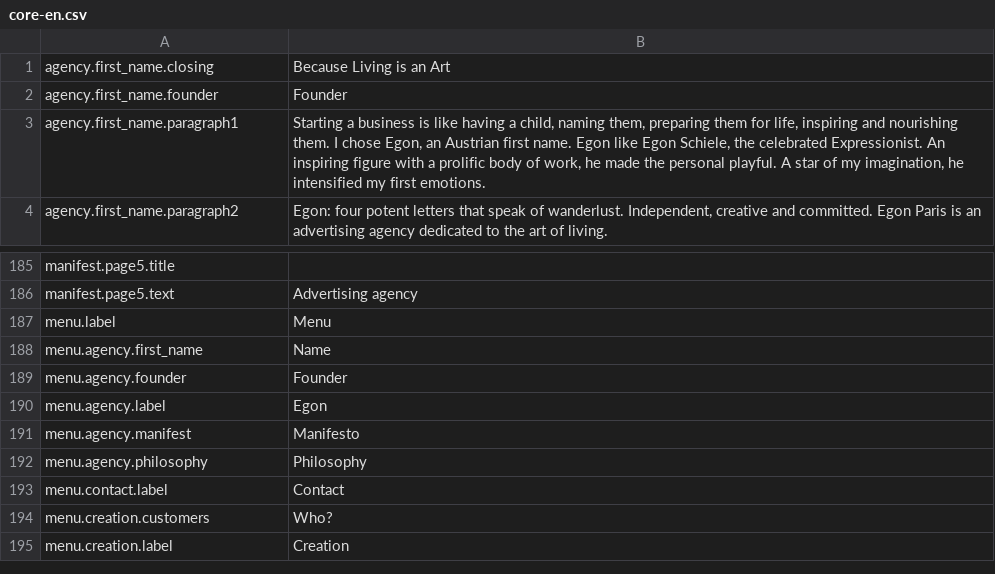
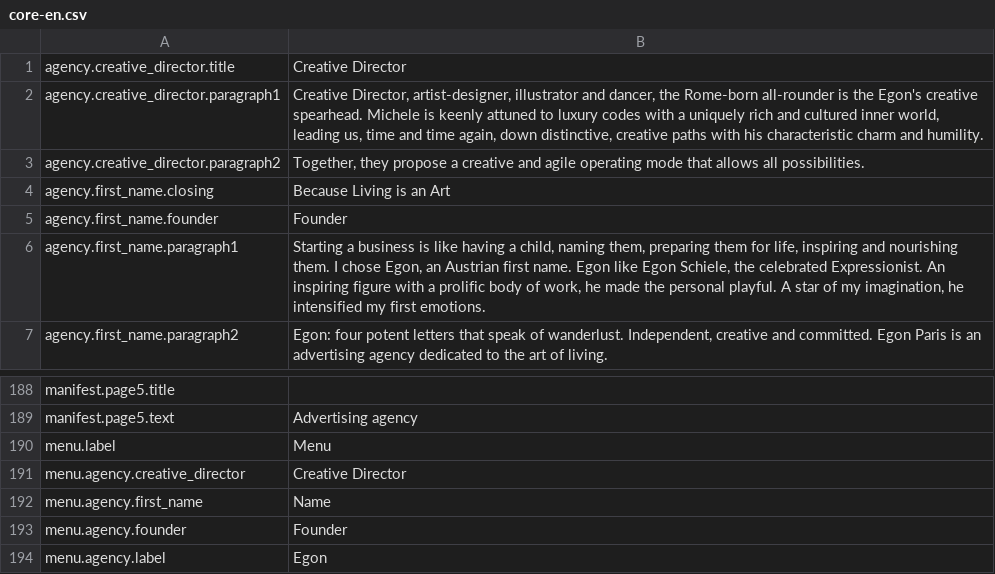
Before and after one commit to Robloche/egon, a CSV file: locales-sources/core-en.csv, drawn as a sheet; only a part is shown, gaps mark what is left out; the shorter side is filled out with more unchanged rows.

```diff
--- a/locales-sources/core-en.csv
+++ b/locales-sources/core-en.csv
@@ -1 +1,4 @@
+agency.creative_director.title;Creative Director
+agency.creative_director.paragraph1;Creative Director, artist-designer, illustrator and dancer, the Rome-born all-rounder is the Egon's creative spearhead. Michele is keenly attuned to luxury codes with a uniquely rich and cultured inner world, leading us, time and time again, down distinctive, creative paths with his characteristic charm and humility.
+agency.creative_director.paragraph2;Together, they propose a creative and agile operating mode that allows all possibilities.
 agency.first_name.closing;Because Living is an Art
@@ -187,2 +190,3 @@ manifest.page5.text;Advertising agency
 menu.label;Menu
+menu.agency.creative_director;Creative Director
 menu.agency.first_name;Name
```
Also changed, not shown: locales-sources/core-fr.csv, locales-sources/core-it.csv, 13 other files.
